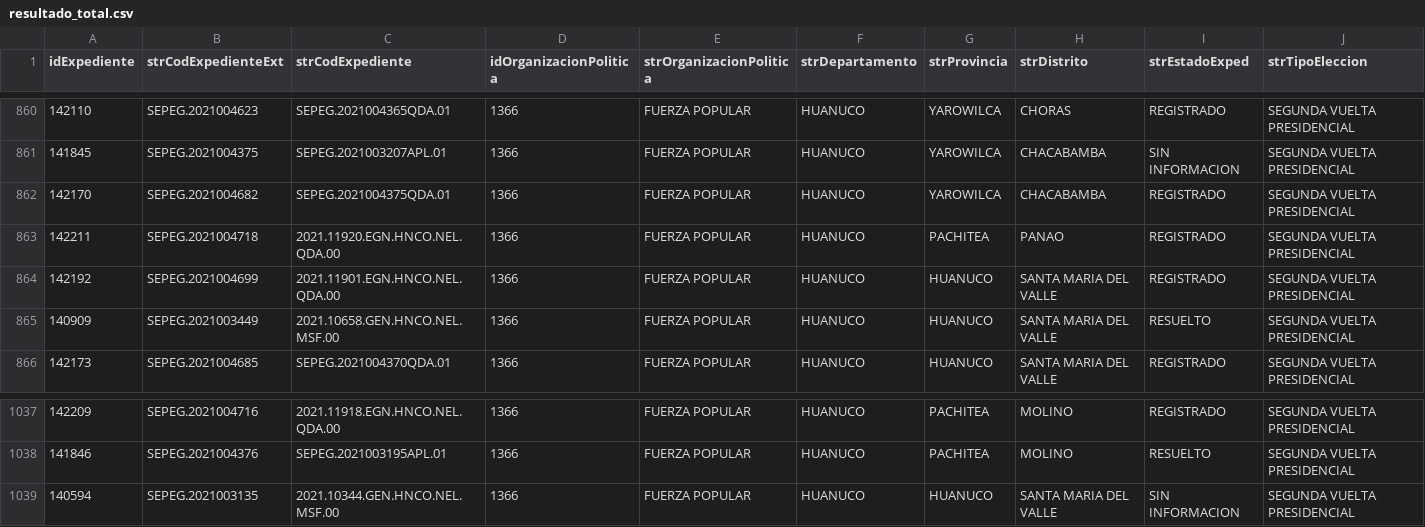
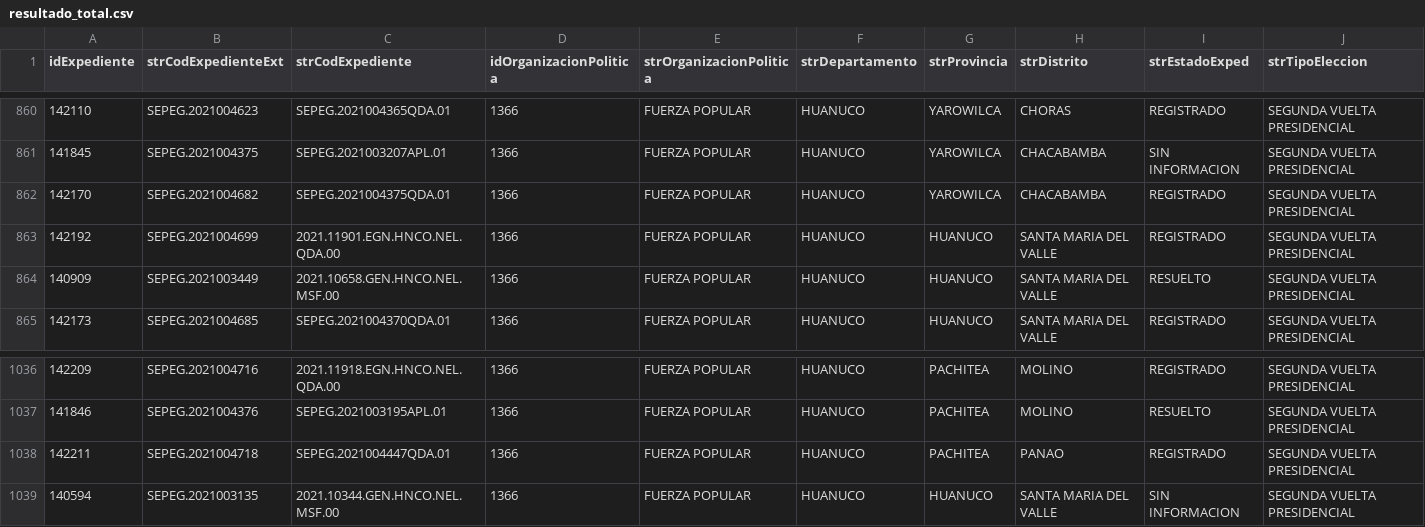
Before and after one commit to GenyLeong/nulidad_electoral, a CSV file: resultado_total.csv, drawn as a sheet; only a part is shown, gaps mark what is left out; removed rows and columns are numbered as before the commit, all else as after; rows hold the shown columns only; the diff names each change by its address in the sheet, - before the commit and + after, or states it on an @@ line.

```diff
--- a/resultado_total.csv
+++ b/resultado_total.csv
-row 863: 142211 | SEPEG.2021004718 | 2021.11920.EGN.HNCO.NEL.QDA.00 | 1366 | FUERZA POPULAR | HUANUCO | PACHITEA | PANAO | REGISTRADO | SEGUNDA VUELTA PRESIDENCIAL
+row 1038: 142211 | SEPEG.2021004718 | SEPEG.2021004447QDA.01 | 1366 | FUERZA POPULAR | HUANUCO | PACHITEA | PANAO | REGISTRADO | SEGUNDA VUELTA PRESIDENCIAL
```
Also changed, not shown: tabla_FP.csv.
